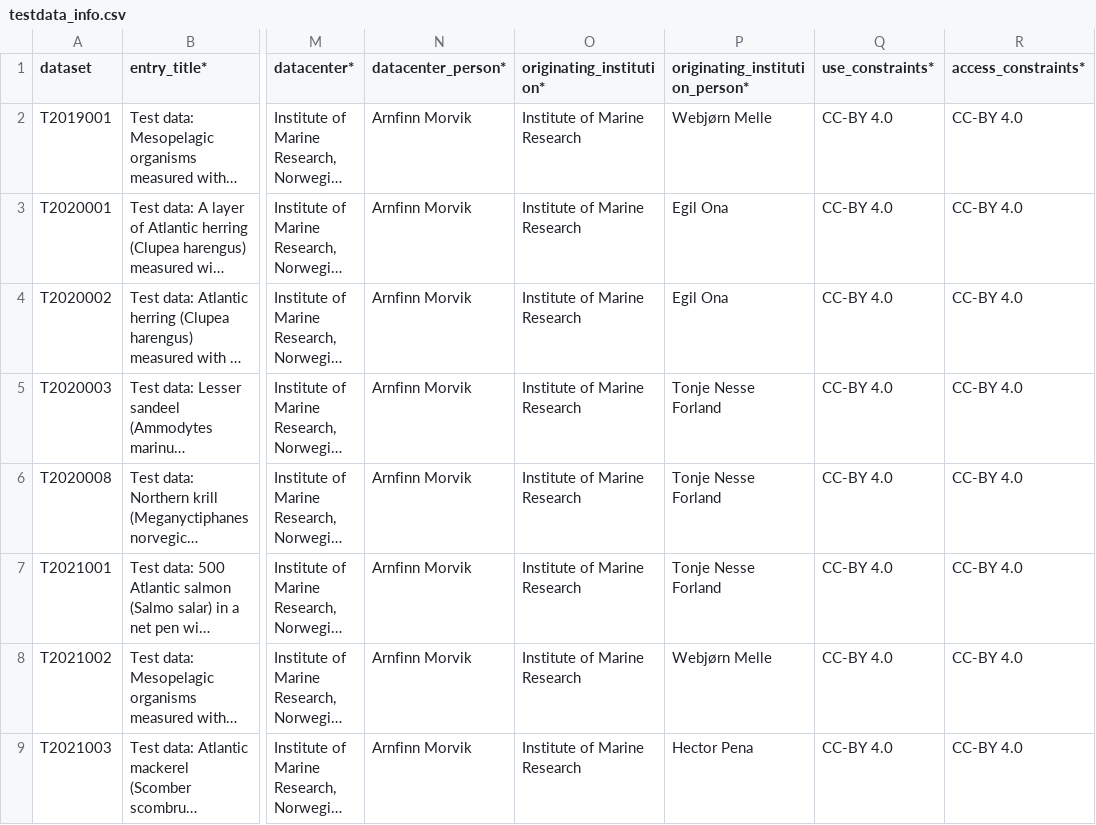
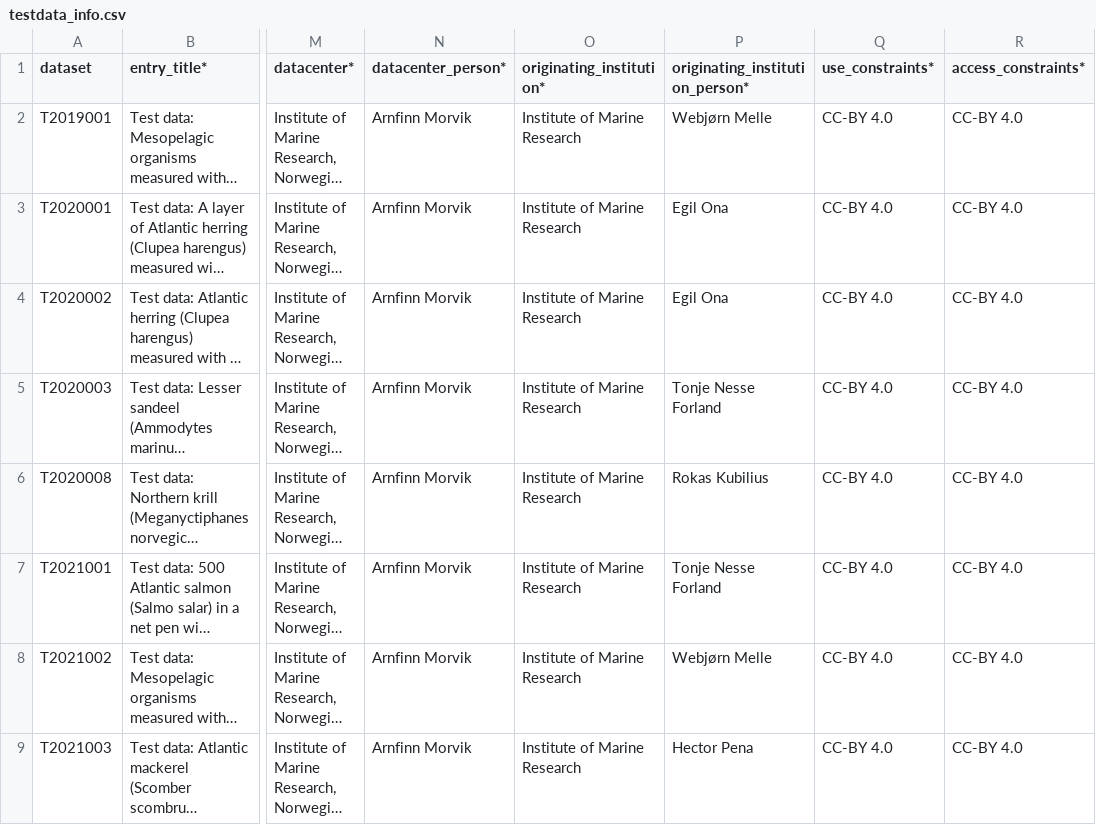
Before and after one commit to CRIMAC-WP4-Machine-learning/CRIMAC-FM-testdatapaper, a CSV file: testdata_info.csv, drawn as a sheet; only a part is shown, gaps mark what is left out; long unchanged cells end in …; the diff names each change by its address in the sheet, - before the commit and + after, or states it on an @@ line.

Commit message:
Update testdata_info.csv
change originating_institution_person for T2020008 from Tonje to Rokas

```diff
--- a/testdata_info.csv
+++ b/testdata_info.csv
-P6 (originating_institution_person*): Tonje Nesse Forland
+P6 (originating_institution_person*): Rokas Kubilius
```
